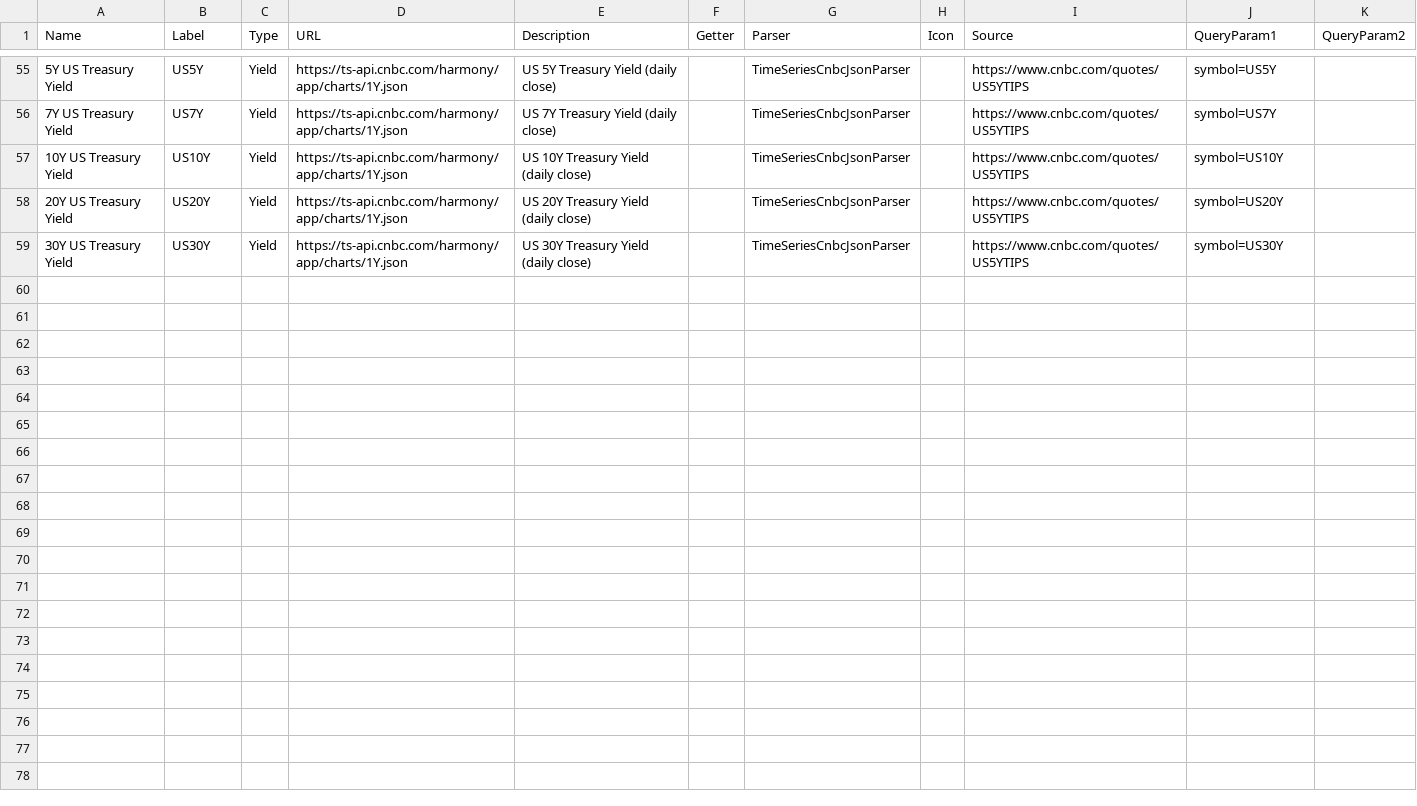
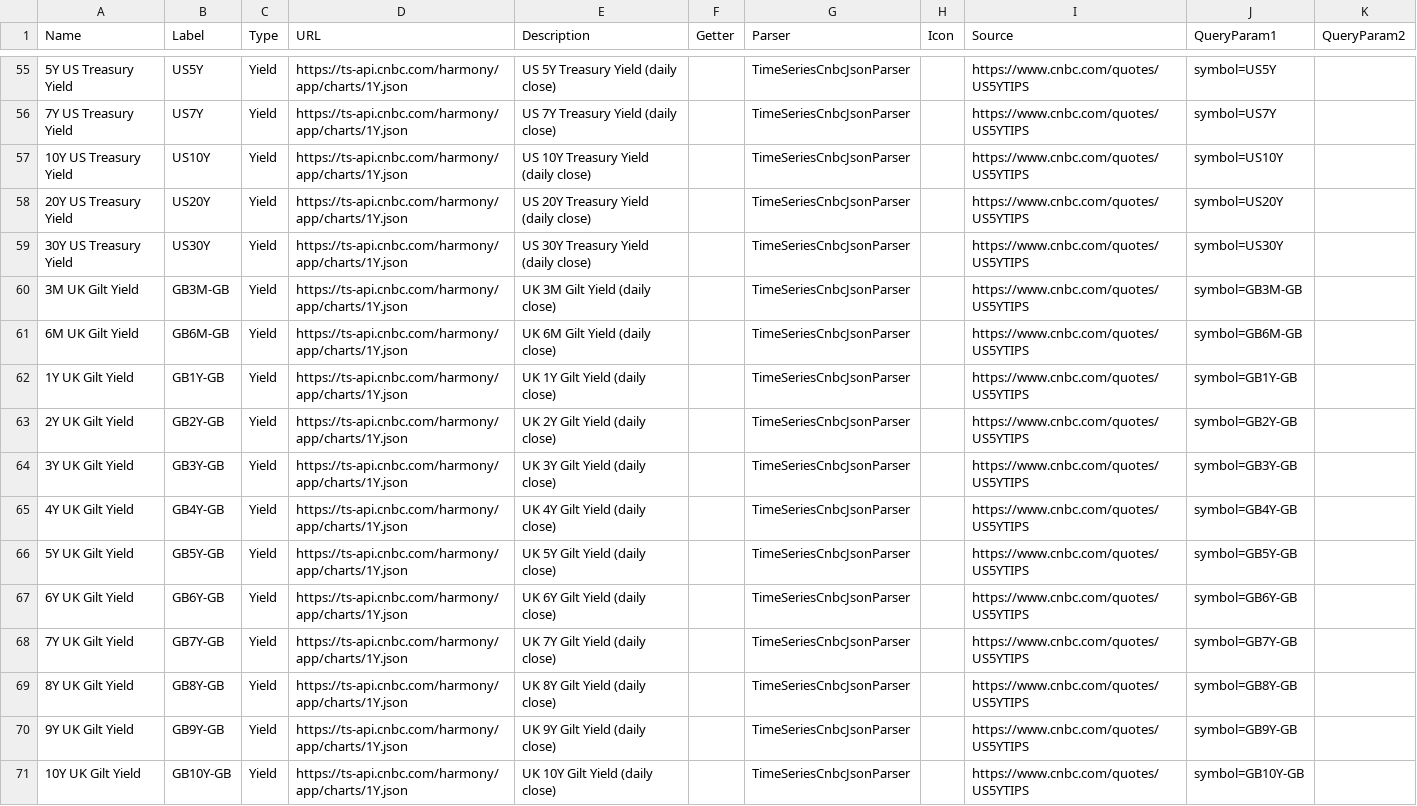
Before and after one commit to justin-cyr/inflationHub, a CSV file: backend/DataConfig.csv, drawn as a sheet; only a part is shown, gaps mark what is left out; the diff covers the shown part only; the diff names each change by its address in the sheet, - before the commit and + after, or states it on an @@ line.

Commit message:
Added UK and Canadian govt bond yield time series.

```diff
--- a/backend/DataConfig.csv
+++ b/backend/DataConfig.csv
+row 60: 3M UK Gilt Yield | GB3M-GB | Yield | https://ts-api.cnbc.com/harmony/app/charts/1Y.json | UK 3M Gilt Yield (daily close) |  | TimeSeriesCnbcJsonParser |  | https://www.cnbc.com/quotes/US5YTIPS | symbol=GB3M-GB
+row 61: 6M UK Gilt Yield | GB6M-GB | Yield | https://ts-api.cnbc.com/harmony/app/charts/1Y.json | UK 6M Gilt Yield (daily close) |  | TimeSeriesCnbcJsonParser |  | https://www.cnbc.com/quotes/US5YTIPS | symbol=GB6M-GB
+row 62: 1Y UK Gilt Yield | GB1Y-GB | Yield | https://ts-api.cnbc.com/harmony/app/charts/1Y.json | UK 1Y Gilt Yield (daily close) |  | TimeSeriesCnbcJsonParser |  | https://www.cnbc.com/quotes/US5YTIPS | symbol=GB1Y-GB
+row 63: 2Y UK Gilt Yield | GB2Y-GB | Yield | https://ts-api.cnbc.com/harmony/app/charts/1Y.json | UK 2Y Gilt Yield (daily close) |  | TimeSeriesCnbcJsonParser |  | https://www.cnbc.com/quotes/US5YTIPS | symbol=GB2Y-GB
+row 64: 3Y UK Gilt Yield | GB3Y-GB | Yield | https://ts-api.cnbc.com/harmony/app/charts/1Y.json | UK 3Y Gilt Yield (daily close) |  | TimeSeriesCnbcJsonParser |  | https://www.cnbc.com/quotes/US5YTIPS | symbol=GB3Y-GB
+row 65: 4Y UK Gilt Yield | GB4Y-GB | Yield | https://ts-api.cnbc.com/harmony/app/charts/1Y.json | UK 4Y Gilt Yield (daily close) |  | TimeSeriesCnbcJsonParser |  | https://www.cnbc.com/quotes/US5YTIPS | symbol=GB4Y-GB
+row 66: 5Y UK Gilt Yield | GB5Y-GB | Yield | https://ts-api.cnbc.com/harmony/app/charts/1Y.json | UK 5Y Gilt Yield (daily close) |  | TimeSeriesCnbcJsonParser |  | https://www.cnbc.com/quotes/US5YTIPS | symbol=GB5Y-GB
+row 67: 6Y UK Gilt Yield | GB6Y-GB | Yield | https://ts-api.cnbc.com/harmony/app/charts/1Y.json | UK 6Y Gilt Yield (daily close) |  | TimeSeriesCnbcJsonParser |  | https://www.cnbc.com/quotes/US5YTIPS | symbol=GB6Y-GB
+row 68: 7Y UK Gilt Yield | GB7Y-GB | Yield | https://ts-api.cnbc.com/harmony/app/charts/1Y.json | UK 7Y Gilt Yield (daily close) |  | TimeSeriesCnbcJsonParser |  | https://www.cnbc.com/quotes/US5YTIPS | symbol=GB7Y-GB
+row 69: 8Y UK Gilt Yield | GB8Y-GB | Yield | https://ts-api.cnbc.com/harmony/app/charts/1Y.json | UK 8Y Gilt Yield (daily close) |  | TimeSeriesCnbcJsonParser |  | https://www.cnbc.com/quotes/US5YTIPS | symbol=GB8Y-GB
+row 70: 9Y UK Gilt Yield | GB9Y-GB | Yield | https://ts-api.cnbc.com/harmony/app/charts/1Y.json | UK 9Y Gilt Yield (daily close) |  | TimeSeriesCnbcJsonParser |  | https://www.cnbc.com/quotes/US5YTIPS | symbol=GB9Y-GB
+row 71: 10Y UK Gilt Yield | GB10Y-GB | Yield | https://ts-api.cnbc.com/harmony/app/charts/1Y.json | UK 10Y Gilt Yield (daily close) |  | TimeSeriesCnbcJsonParser |  | https://www.cnbc.com/quotes/US5YTIPS | symbol=GB10Y-GB
```
Also changed, not shown: 12 added rows elsewhere in this file, 1 other file.
